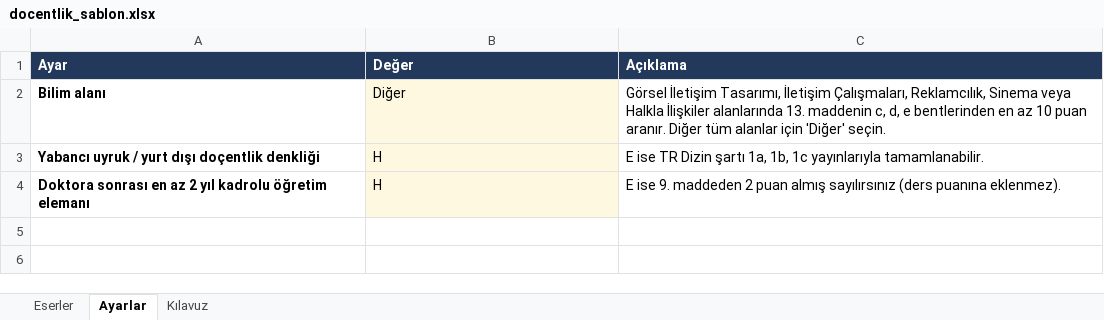
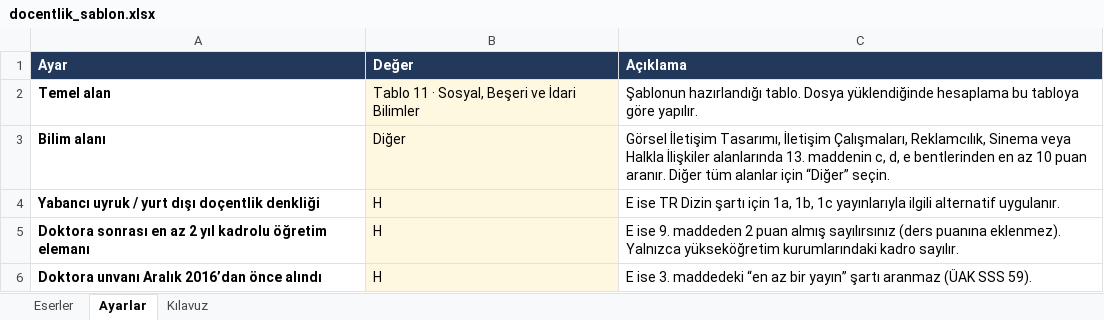
Before and after one commit to altinisik/DocentlikPuanHesaplama, an Excel workbook: sablon/docentlik_sablon.xlsx, sheet Ayarlar, drawn as a sheet; values as stored, in another font and other column widths than the file's, no borders; addresses are those after the commit; the diff names each change by its address in the sheet, - before the commit and + after, or states it on an @@ line.

Commit message:
diger alanlar

```diff
--- a/sablon/docentlik_sablon.xlsx (sheet Ayarlar)
+++ b/sablon/docentlik_sablon.xlsx (sheet Ayarlar)
+row 2: Temel alan | Tablo 11 · Sosyal, Beşeri ve İdari Bilimler | Şablonun hazırlandığı tablo. Dosya yüklendiğinde hesaplama bu tabloya göre yapılır.
-C3 (Açıklama): …alanlar için 'Diğer' seçin.
+C3 (Açıklama): …alanlar için “Diğer” seçin.
-C4 (Açıklama): …Dizin şartı 1a, 1b, 1c yayınlarıyla tamamlanabilir.
+C4 (Açıklama): …Dizin şartı için 1a, 1b, 1c yayınlarıyla ilgili alternatif uygulanır.
-C5 (Açıklama): …puanına eklenmez).
+C5 (Açıklama): …puanına eklenmez). Yalnızca yükseköğretim kurumlarındaki kadro sayılır.
+row 6: Doktora unvanı Aralık 2016’dan önce alındı | H | E ise 3. maddedeki “en az bir yayın” şartı aranmaz (ÜAK SSS 59).
```
Also changed, not shown: sheet Kılavuz, sablon/ornek_eserler.xlsx, 31 other files.
